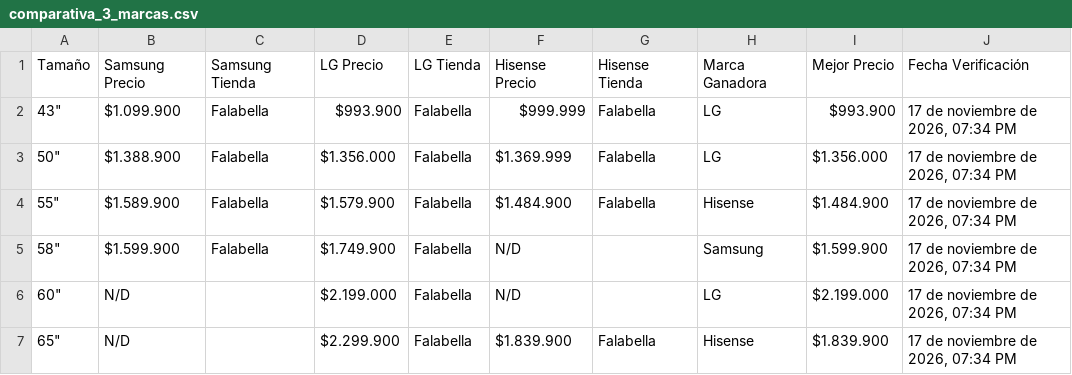
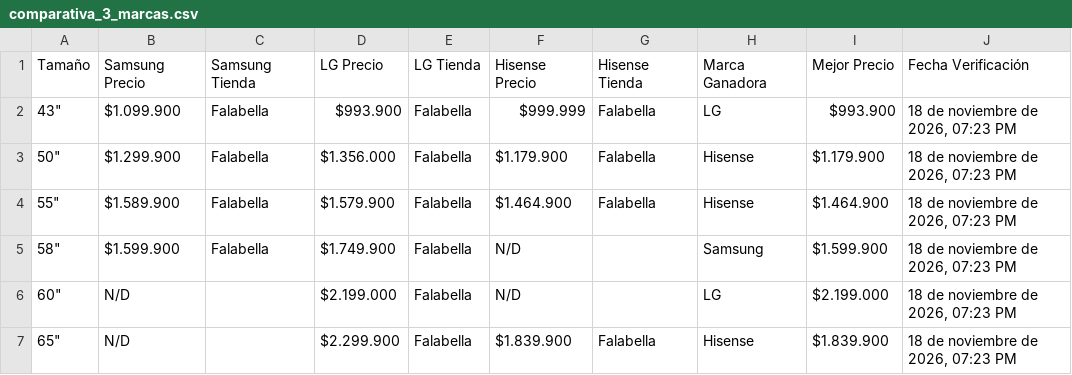
Before and after one commit to SamuelCamacho2008/portafolio-samuel-camacho, a CSV file: proyectos/tv-scraper/comparativa_3_marcas.csv, drawn as a sheet.

```diff
--- a/proyectos/tv-scraper/comparativa_3_marcas.csv
+++ b/proyectos/tv-scraper/comparativa_3_marcas.csv
@@ -1,7 +1,7 @@
 Tamaño,Samsung Precio,Samsung Tienda,LG Precio,LG Tienda,Hisense Precio,Hisense Tienda,Marca Ganadora,Mejor Precio,Fecha Verificación
-"43""",$1.099.900,Falabella,$993.900,Falabella,$999.999,Falabella,LG,$993.900,"17 de noviembre de 2026, 07:34 PM"
-"50""",$1.388.900,Falabella,$1.356.000,Falabella,$1.369.999,Falabella,LG,$1.356.000,"17 de noviembre de 2026, 07:34 PM"
-"55""",$1.589.900,Falabella,$1.579.900,Falabella,$1.484.900,Falabella,Hisense,$1.484.900,"17 de noviembre de 2026, 07:34 PM"
-"58""",$1.599.900,Falabella,$1.749.900,Falabella,N/D,,Samsung,$1.599.900,"17 de noviembre de 2026, 07:34 PM"
-"60""",N/D,,$2.199.000,Falabella,N/D,,LG,$2.199.000,"17 de noviembre de 2026, 07:34 PM"
-"65""",N/D,,$2.299.900,Falabella,$1.839.900,Falabella,Hisense,$1.839.900,"17 de noviembre de 2026, 07:34 PM"
+"43""",$1.099.900,Falabella,$993.900,Falabella,$999.999,Falabella,LG,$993.900,"18 de noviembre de 2026, 07:23 PM"
+"50""",$1.299.900,Falabella,$1.356.000,Falabella,$1.179.900,Falabella,Hisense,$1.179.900,"18 de noviembre de 2026, 07:23 PM"
+"55""",$1.589.900,Falabella,$1.579.900,Falabella,$1.464.900,Falabella,Hisense,$1.464.900,"18 de noviembre de 2026, 07:23 PM"
+"58""",$1.599.900,Falabella,$1.749.900,Falabella,N/D,,Samsung,$1.599.900,"18 de noviembre de 2026, 07:23 PM"
+"60""",N/D,,$2.199.000,Falabella,N/D,,LG,$2.199.000,"18 de noviembre de 2026, 07:23 PM"
+"65""",N/D,,$2.299.900,Falabella,$1.839.900,Falabella,Hisense,$1.839.900,"18 de noviembre de 2026, 07:23 PM"
```
Also changed, not shown: proyectos/tv-scraper/comparativa_3_tiendas.csv, proyectos/tv-scraper/top10_3tiendas_3marcas.csv, 5 other files.
